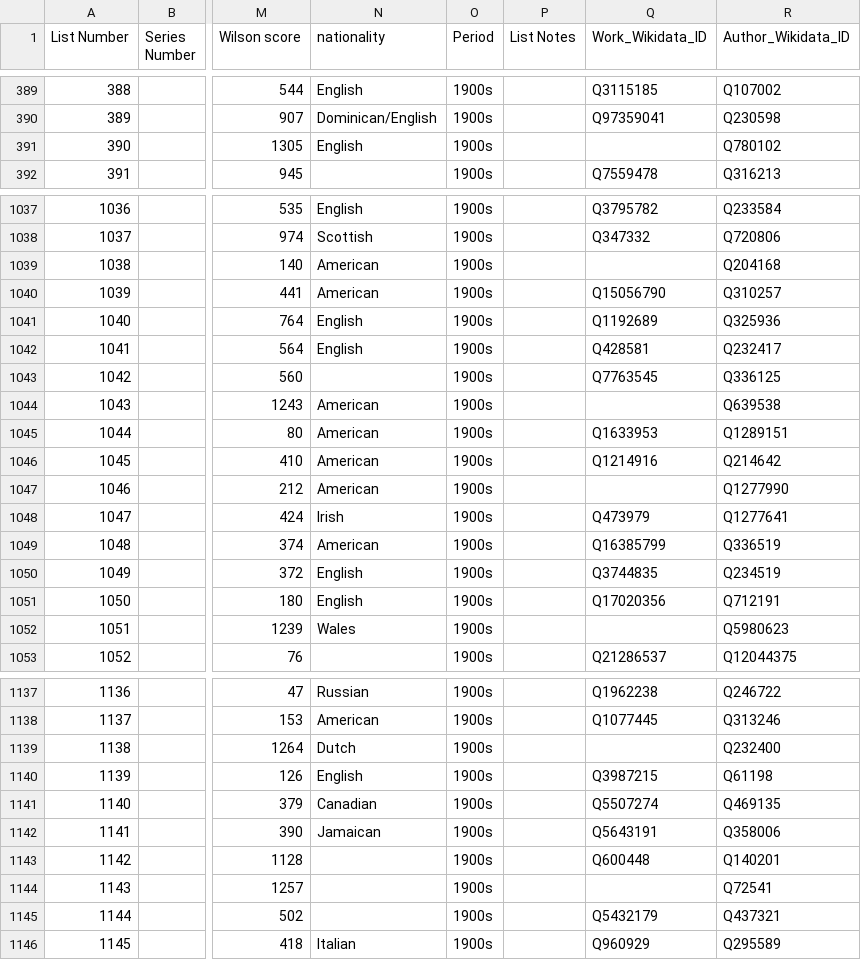
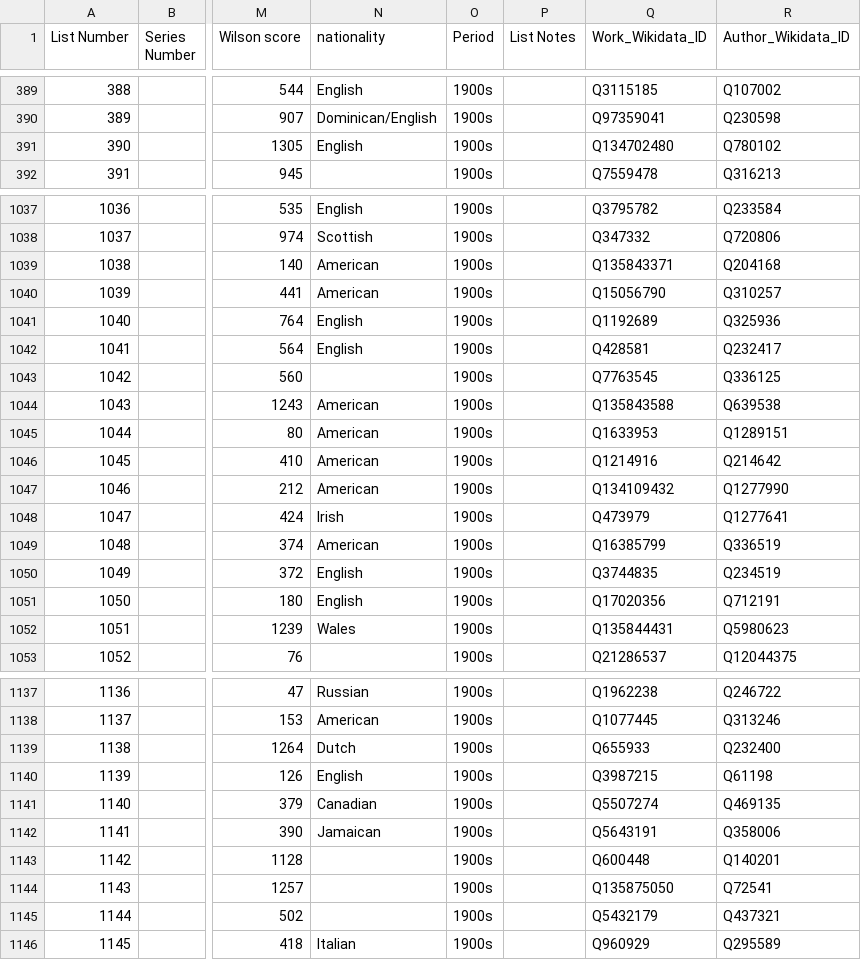
Before and after one commit to temporal-communities/canon-shelf, a TSV file: lists/2006-2018-1001-books/2006-2018-1001-books.tsv, drawn as a sheet; only a part is shown, gaps mark what is left out; the diff covers the shown part only; the diff names each change by its address in the sheet, - before the commit and + after, or states it on an @@ line.

```diff
--- a/lists/2006-2018-1001-books/2006-2018-1001-books.tsv
+++ b/lists/2006-2018-1001-books/2006-2018-1001-books.tsv
-Q391 (Work_Wikidata_ID): (empty)
+Q391 (Work_Wikidata_ID): Q134702480
-Q1039 (Work_Wikidata_ID): (empty)
+Q1039 (Work_Wikidata_ID): Q135843371
-Q1044 (Work_Wikidata_ID): (empty)
+Q1044 (Work_Wikidata_ID): Q135843588
-Q1047 (Work_Wikidata_ID): (empty)
+Q1047 (Work_Wikidata_ID): Q134109432
-Q1052 (Work_Wikidata_ID): (empty)
+Q1052 (Work_Wikidata_ID): Q135844431
-Q1139 (Work_Wikidata_ID): (empty)
+Q1139 (Work_Wikidata_ID): Q655933
-Q1144 (Work_Wikidata_ID): (empty)
+Q1144 (Work_Wikidata_ID): Q135875050
```
Also changed, not shown: 35 edited cells elsewhere in this file.
